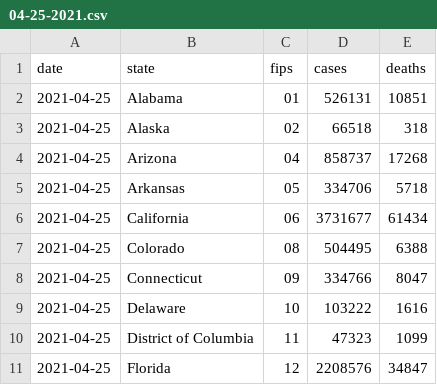
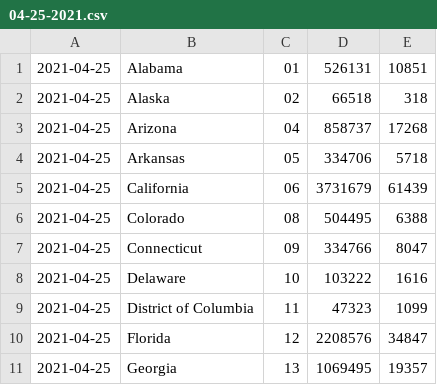
Before and after one commit to BarbaricEric/COVID-19-Tracker, a CSV file: nytimes_covid_19_data/nytimes_daily_reports/04-25-2021.csv, drawn as a sheet; only a part is shown; the shorter side is filled out with more unchanged rows.

Commit message:
Update 04-25-2021.csv

```diff
--- a/nytimes_covid_19_data/nytimes_daily_reports/04-25-2021.csv
+++ b/nytimes_covid_19_data/nytimes_daily_reports/04-25-2021.csv
@@ -1,2 +1 @@
-date,state,fips,cases,deaths
 2021-04-25,Alabama,01,526131,10851
@@ -5,3 +4,3 @@ date,state,fips,cases,deaths
 2021-04-25,Arkansas,05,334706,5718
-2021-04-25,California,06,3731677,61434
+2021-04-25,California,06,3731679,61439
 2021-04-25,Colorado,08,504495,6388
```
